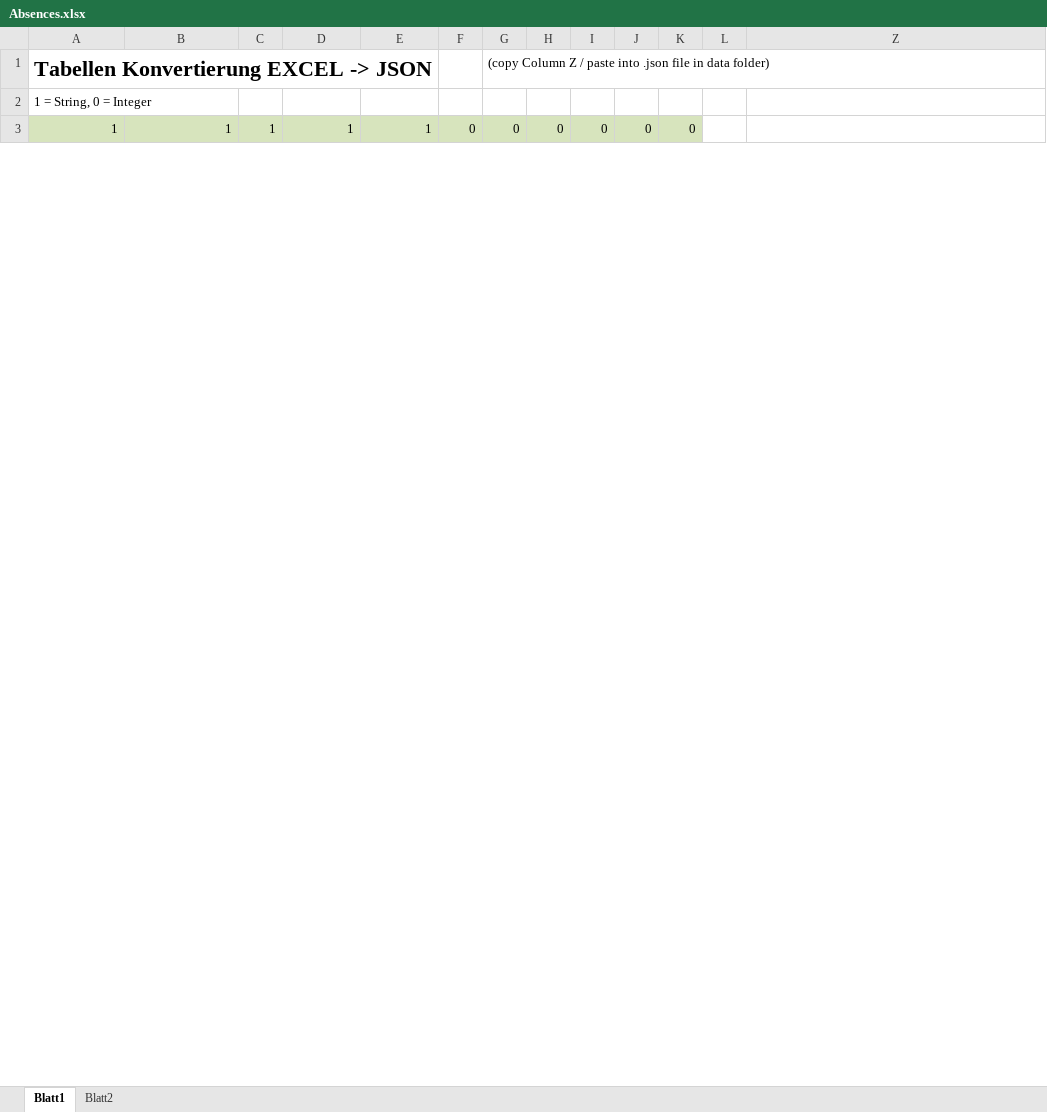
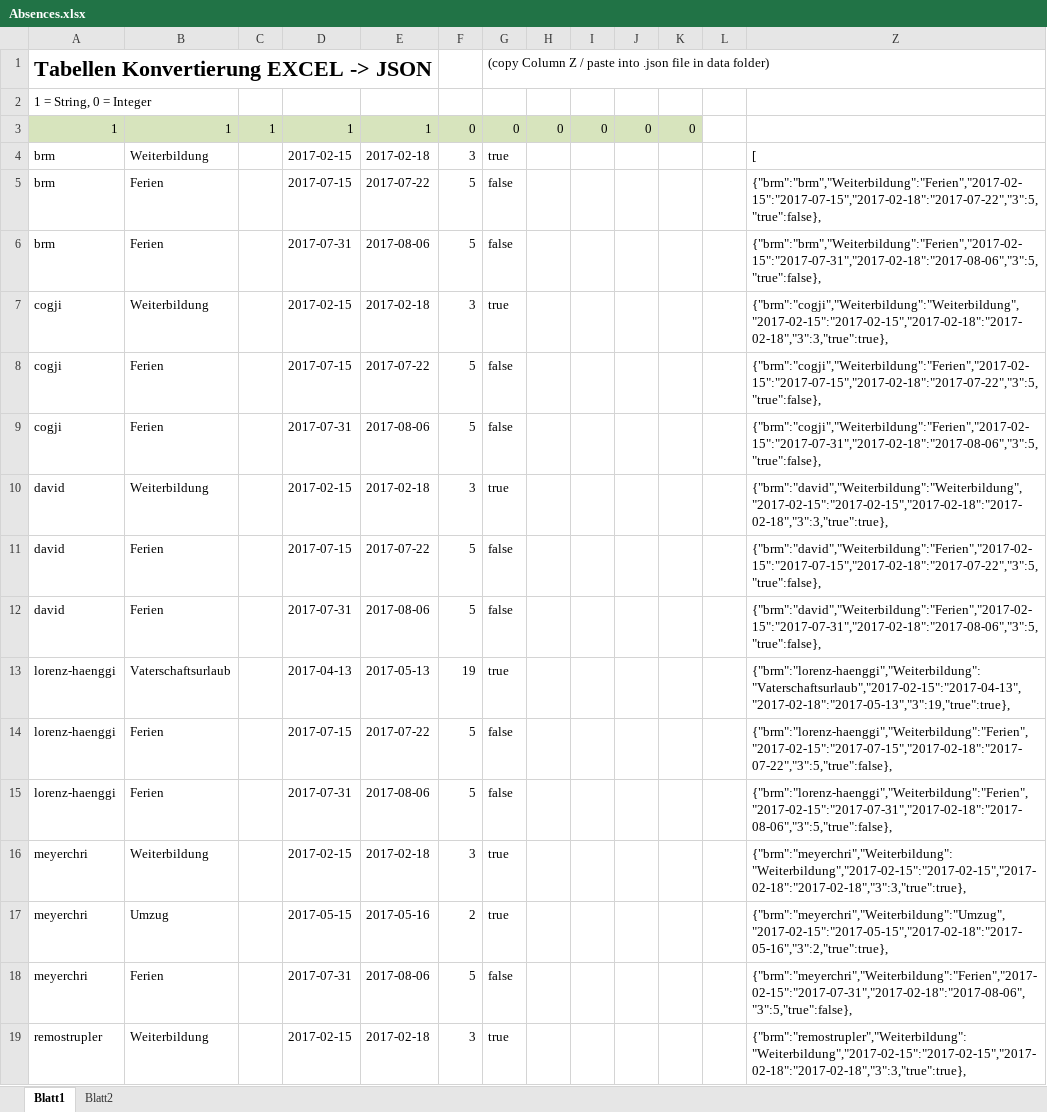
Before and after one commit to lolo8304/emploji-bot, an Excel workbook: import/datastore/Absences.xlsx, sheet Blatt1, drawn as a sheet; only a part is shown; values as stored, in another font and other column widths than the file's, no borders; the diff covers the shown part only; the diff names each change by its address in the sheet, - before the commit and + after, or states it on an @@ line.

```diff
--- a/import/datastore/Absences.xlsx (sheet Blatt1)
+++ b/import/datastore/Absences.xlsx (sheet Blatt1)
+row 4: brm | Weiterbildung |  | 2017-02-15 | 2017-02-18 | 3 | true |  |  |  |  |  | [
+row 5: brm | Ferien |  | 2017-07-15 | 2017-07-22 | 5 | false |  |  |  |  |  | {"brm":"brm","Weiterbildung":"Ferien","2017-02-15":"2017-07-15","2017-02-18":"2017-07-22","3":5,"true":false},
+row 6: brm | Ferien |  | 2017-07-31 | 2017-08-06 | 5 | false |  |  |  |  |  | {"brm":"brm","Weiterbildung":"Ferien","2017-02-15":"2017-07-31","2017-02-18":"2017-08-06","3":5,"true":false},
+row 7: cogji | Weiterbildung |  | 2017-02-15 | 2017-02-18 | 3 | true |  |  |  |  |  | {"brm":"cogji","Weiterbildung":"Weiterbildung","2017-02-15":"2017-02-15","2017-02-18":"2017-02-18","3":3,"true":true},
+row 8: cogji | Ferien |  | 2017-07-15 | 2017-07-22 | 5 | false |  |  |  |  |  | {"brm":"cogji","Weiterbildung":"Ferien","2017-02-15":"2017-07-15","2017-02-18":"2017-07-22","3":5,"true":false},
+row 9: cogji | Ferien |  | 2017-07-31 | 2017-08-06 | 5 | false |  |  |  |  |  | {"brm":"cogji","Weiterbildung":"Ferien","2017-02-15":"2017-07-31","2017-02-18":"2017-08-06","3":5,"true":false},
+row 10: david | Weiterbildung |  | 2017-02-15 | 2017-02-18 | 3 | true |  |  |  |  |  | {"brm":"david","Weiterbildung":"Weiterbildung","2017-02-15":"2017-02-15","2017-02-18":"2017-02-18","3":3,"true":true},
+row 11: david | Ferien |  | 2017-07-15 | 2017-07-22 | 5 | false |  |  |  |  |  | {"brm":"david","Weiterbildung":"Ferien","2017-02-15":"2017-07-15","2017-02-18":"2017-07-22","3":5,"true":false},
+row 12: david | Ferien |  | 2017-07-31 | 2017-08-06 | 5 | false |  |  |  |  |  | {"brm":"david","Weiterbildung":"Ferien","2017-02-15":"2017-07-31","2017-02-18":"2017-08-06","3":5,"true":false},
+row 13: lorenz-haenggi | Vaterschaftsurlaub |  | 2017-04-13 | 2017-05-13 | 19 | true |  |  |  |  |  | {"brm":"lorenz-haenggi","Weiterbildung":"Vaterschaftsurlaub","2017-02-15":"2017-04-13","2017-02-18":"2017-05-13","3":19,"true":true},
+row 14: lorenz-haenggi | Ferien |  | 2017-07-15 | 2017-07-22 | 5 | false |  |  |  |  |  | {"brm":"lorenz-haenggi","Weiterbildung":"Ferien","2017-02-15":"2017-07-15","2017-02-18":"2017-07-22","3":5,"true":false},
+row 15: lorenz-haenggi | Ferien |  | 2017-07-31 | 2017-08-06 | 5 | false |  |  |  |  |  | {"brm":"lorenz-haenggi","Weiterbildung":"Ferien","2017-02-15":"2017-07-31","2017-02-18":"2017-08-06","3":5,"true":false},
+row 16: meyerchri | Weiterbildung |  | 2017-02-15 | 2017-02-18 | 3 | true |  |  |  |  |  | {"brm":"meyerchri","Weiterbildung":"Weiterbildung","2017-02-15":"2017-02-15","2017-02-18":"2017-02-18","3":3,"true":true},
+row 17: meyerchri | Umzug |  | 2017-05-15 | 2017-05-16 | 2 | true |  |  |  |  |  | {"brm":"meyerchri","Weiterbildung":"Umzug","2017-02-15":"2017-05-15","2017-02-18":"2017-05-16","3":2,"true":true},
+row 18: meyerchri | Ferien |  | 2017-07-31 | 2017-08-06 | 5 | false |  |  |  |  |  | {"brm":"meyerchri","Weiterbildung":"Ferien","2017-02-15":"2017-07-31","2017-02-18":"2017-08-06","3":5,"true":false},
+row 19: remostrupler | Weiterbildung |  | 2017-02-15 | 2017-02-18 | 3 | true |  |  |  |  |  | {"brm":"remostrupler","Weiterbildung":"Weiterbildung","2017-02-15":"2017-02-15","2017-02-18":"2017-02-18","3":3,"true":true},
```
Also changed, not shown: 5 added rows, 21 removed rows and 2 edited cells elsewhere in this sheet, hidden cells, charts or pictures, import/datastore/users.xlsx, 3 other files.
